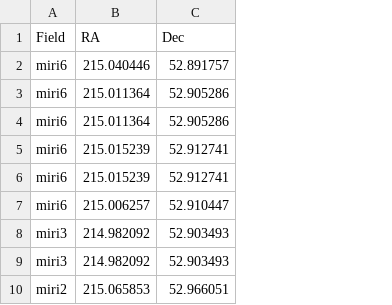
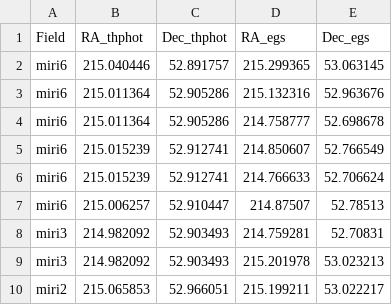
Before and after one commit to parallax-xallaraq/AGNerds, a CSV file: JWST_AGN_proj2/tphotCoord_egs_duplicate_galaxies.csv, drawn as a sheet; only a part is shown; the diff names each change by its address in the sheet, - before the commit and + after, or states it on an @@ line.

Commit message:
write duplicate coords to file

```diff
--- a/JWST_AGN_proj2/tphotCoord_egs_duplicate_galaxies.csv
+++ b/JWST_AGN_proj2/tphotCoord_egs_duplicate_galaxies.csv
+column D (RA_egs), rows 2-10: 215.299365 | 215.132316 | 214.758777 | 214.850607 | 214.766633 | 214.87507 | 214.759281 | 215.201978 | 215.199211
+column E (Dec_egs), rows 2-10: 53.063145 | 52.963676 | 52.698678 | 52.766549 | 52.706624 | 52.78513 | 52.70831 | 53.023213 | 53.022217
-B1: RA
+B1: RA_thphot
-C1: Dec
+C1: Dec_thphot
```
Also changed, not shown: 1 other file.
